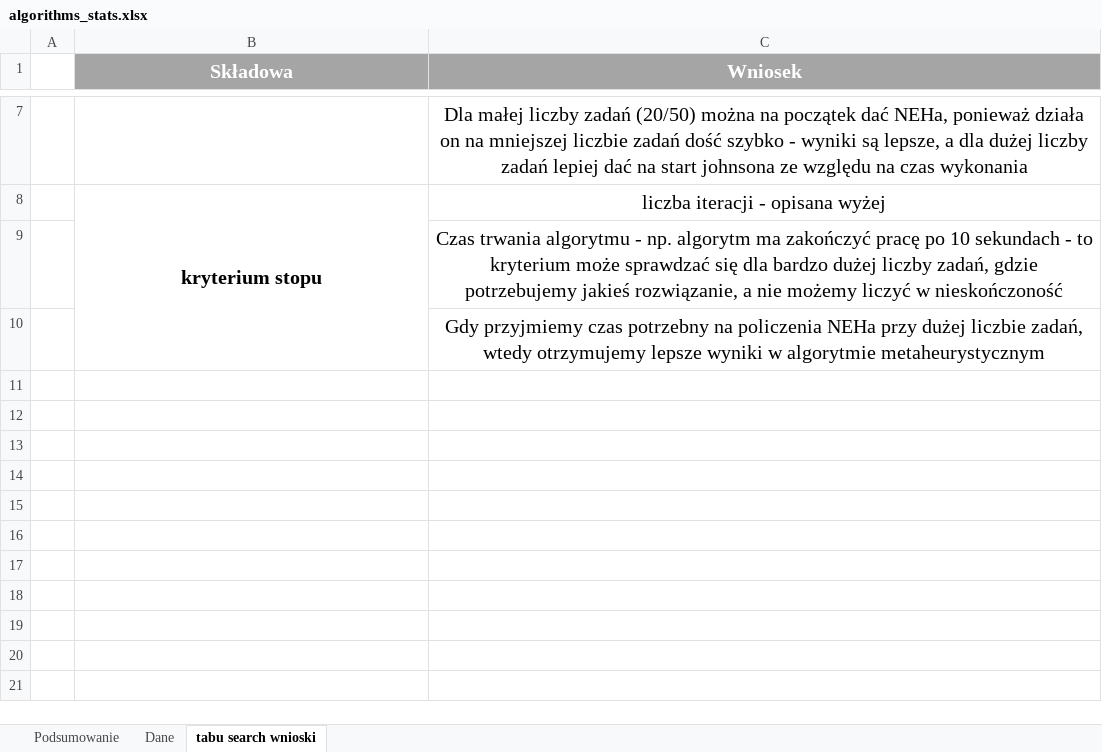
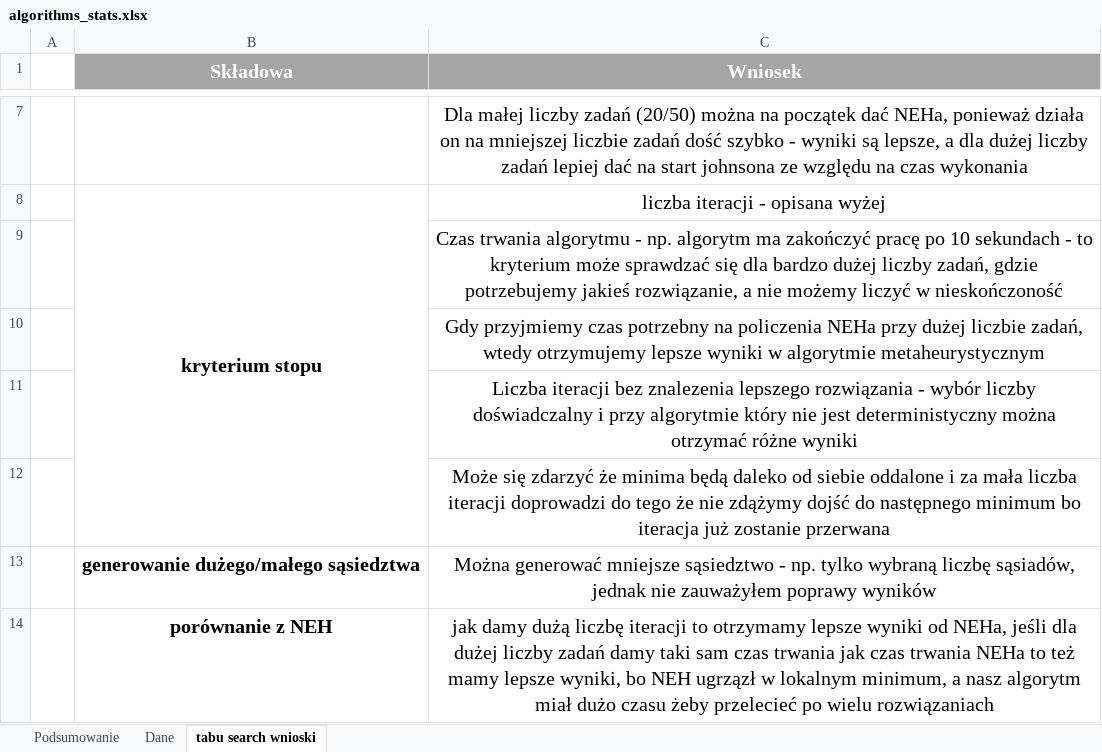
Before and after one commit to JakubKedzierski/SPD, an Excel workbook: flowshop_problem/stats/algorithms_stats.xlsx, sheet tabu search wnioski, drawn as a sheet; only a part is shown, gaps mark what is left out; values as stored, in another font and other column widths than the file's, no borders; the diff names each change by its address in the sheet, - before the commit and + after, or states it on an @@ line.

```diff
--- a/flowshop_problem/stats/algorithms_stats.xlsx (sheet tabu search wnioski)
+++ b/flowshop_problem/stats/algorithms_stats.xlsx (sheet tabu search wnioski)
+row 11:  |  | Liczba iteracji bez znalezenia lepszego rozwiązania - wybór liczby doświadczalny i przy algorytmie który nie jest deterministyczny można otrzymać różne wyniki
+row 12:  |  | Może się zdarzyć że minima będą daleko od siebie oddalone i za mała liczba iteracji doprowadzi do tego że nie zdążymy dojść do następnego minimum bo iteracja już zostanie przerwana
+row 13:  | generowanie dużego/małego sąsiedztwa | Można generować mniejsze sąsiedztwo - np. tylko wybraną liczbę sąsiadów, jednak nie zauważyłem poprawy wyników
+row 14:  | porównanie z NEH | jak damy dużą liczbę iteracji to otrzymamy lepsze wyniki od NEHa, jeśli dla dużej liczby zadań damy taki sam czas trwania jak czas trwania NEHa to też mamy lepsze wyniki, bo NEH ugrzązł w lokalnym minimum, a nasz algorytm miał dużo czasu żeby przelecieć po wielu rozwiązaniach
```
Also changed, not shown: sheet Podsumowanie, charts or pictures, 2 other files.
